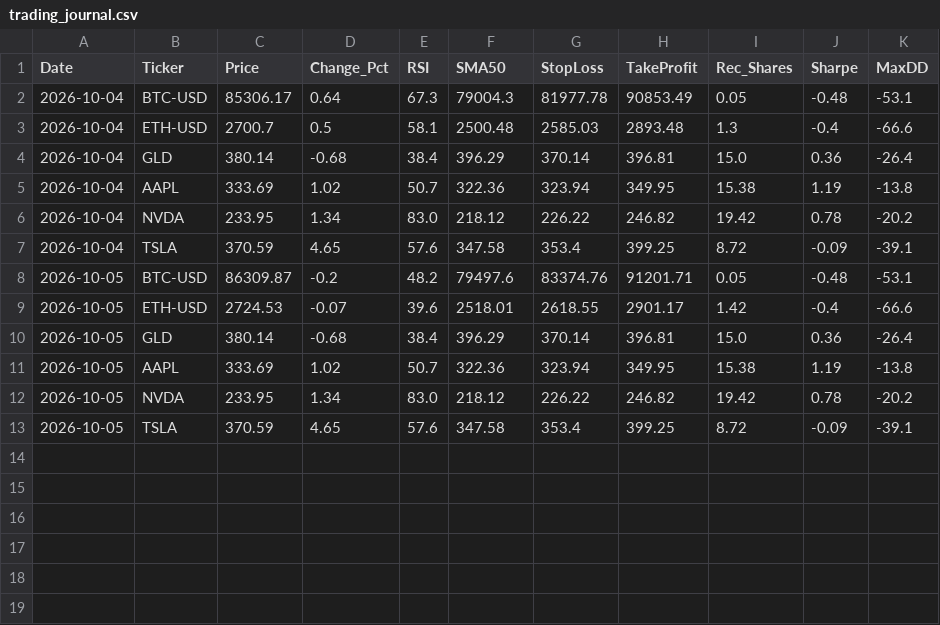
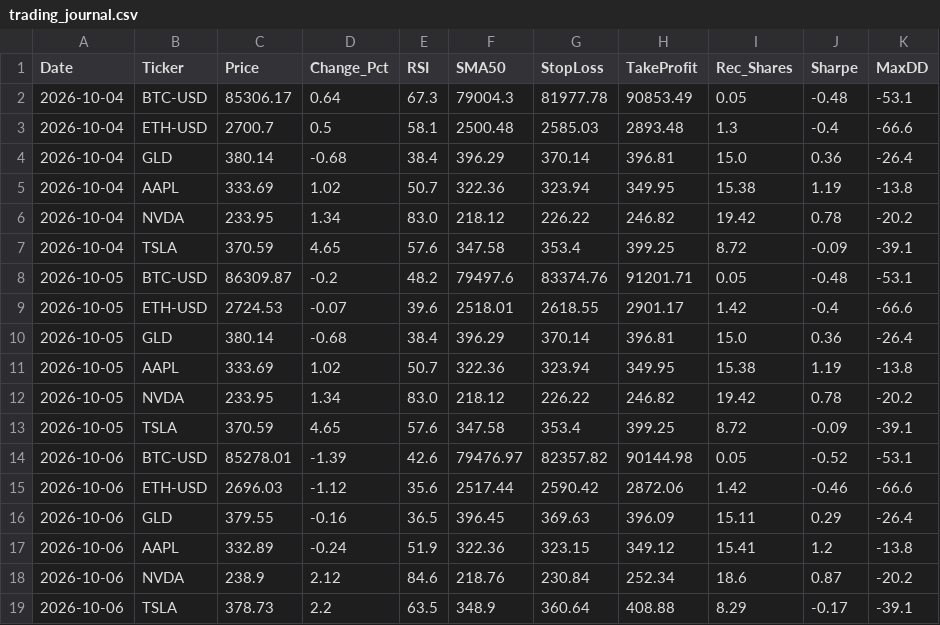
Before and after one commit to Petro8310/trading-bot, a CSV file: trading_journal.csv, drawn as a sheet.

```diff
--- a/trading_journal.csv
+++ b/trading_journal.csv
@@ -13 +13,7 @@ Date,Ticker,Price,Change_Pct,RSI,SMA50,StopLoss,TakeProfit,Rec_Shares,Sharpe,Max
 2026-10-05,TSLA,370.59,4.65,57.6,347.58,353.4,399.25,8.72,-0.09,-39.1
+2026-10-06,BTC-USD,85278.01,-1.39,42.6,79476.97,82357.82,90144.98,0.05,-0.52,-53.1
+2026-10-06,ETH-USD,2696.03,-1.12,35.6,2517.44,2590.42,2872.06,1.42,-0.46,-66.6
+2026-10-06,GLD,379.55,-0.16,36.5,396.45,369.63,396.09,15.11,0.29,-26.4
+2026-10-06,AAPL,332.89,-0.24,51.9,322.36,323.15,349.12,15.41,1.2,-13.8
+2026-10-06,NVDA,238.9,2.12,84.6,218.76,230.84,252.34,18.6,0.87,-20.2
+2026-10-06,TSLA,378.73,2.2,63.5,348.9,360.64,408.88,8.29,-0.17,-39.1
```
Also changed, not shown: 1 other file.
